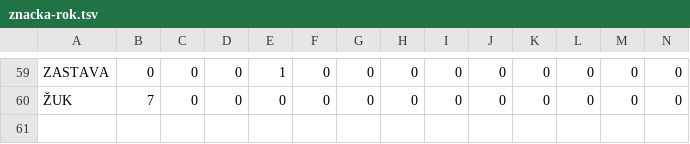
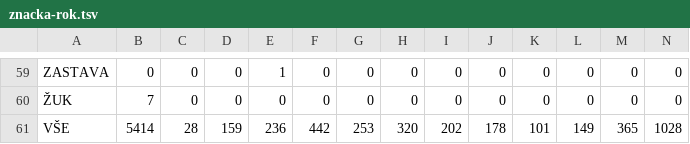
Before and after one commit to DataRozhlas/crv-znacky-timeline, a TSV file: data/znacka-rok.tsv, drawn as a sheet; only a part is shown, gaps mark what is left out; rows hold the shown columns only; the diff names each change by its address in the sheet, - before the commit and + after, or states it on an @@ line.

Commit message:
data z roku 2004, zobrazeni jejich porovnani

```diff
--- a/data/znacka-rok.tsv
+++ b/data/znacka-rok.tsv
+row 61: VŠE | 5414 | 28 | 159 | 236 | 442 | 253 | 320 | 202 | 178 | 101 | 149 | 365 | 1028
```
Also changed, not shown: 5 other files.
